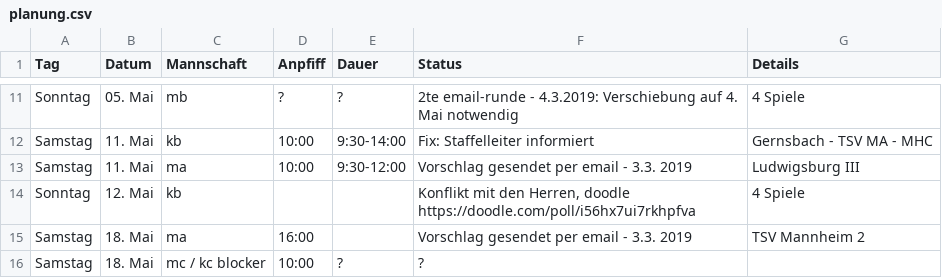
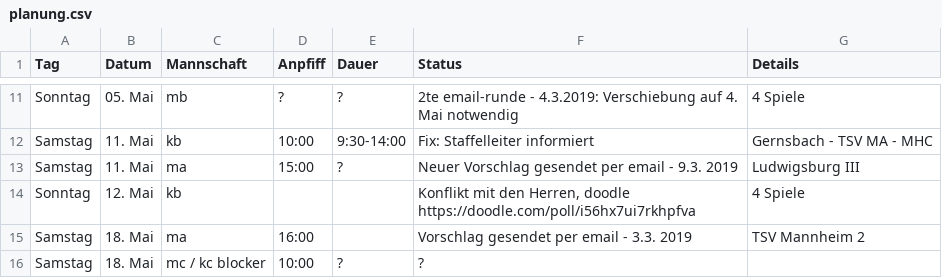
Before and after one commit to feldsaison/ka_feldsaison_2019, a CSV file: planung.csv, drawn as a sheet; only a part is shown, gaps mark what is left out.

Commit message:
Update planung.csv

```diff
--- a/planung.csv
+++ b/planung.csv
@@ -12,3 +12,3 @@ Sonntag,05. Mai, mb, ?, ?, 2te email-runde - 4.3.2019: Verschiebung auf 4. Mai n
 Samstag,11. Mai,kb ,10:00 ,9:30-14:00 , Fix: Staffelleiter informiert, Gernsbach - TSV MA - MHC
-Samstag,11. Mai,ma ,10:00 ,9:30-12:00 , Vorschlag gesendet per email - 3.3. 2019, Ludwigsburg III
+Samstag,11. Mai,ma ,15:00 ,? , Neuer Vorschlag gesendet per email - 9.3. 2019, Ludwigsburg III
 Sonntag,12. Mai, kb, , ,"Konflikt mit den Herren, doodle https://doodle.com/poll/i56hx7ui7rkhpfva ", 4 Spiele
```
